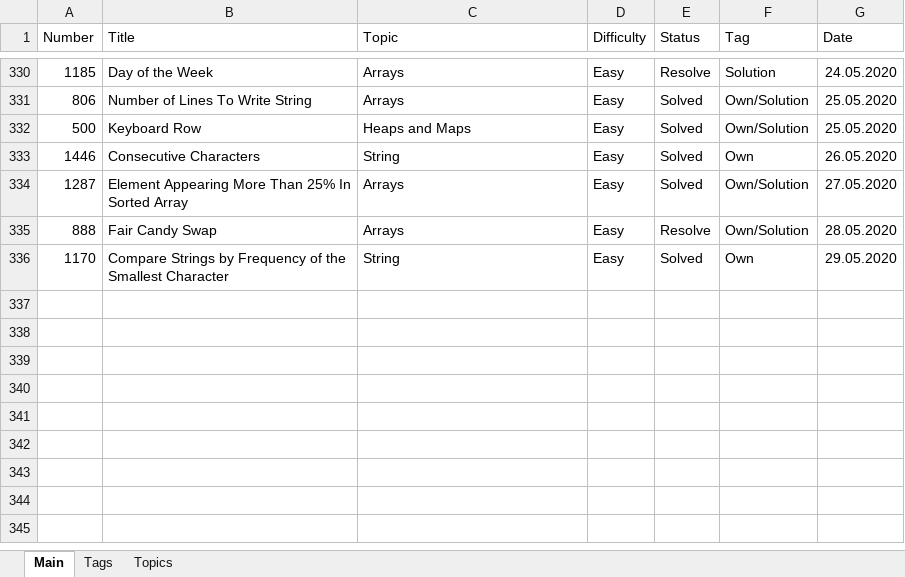
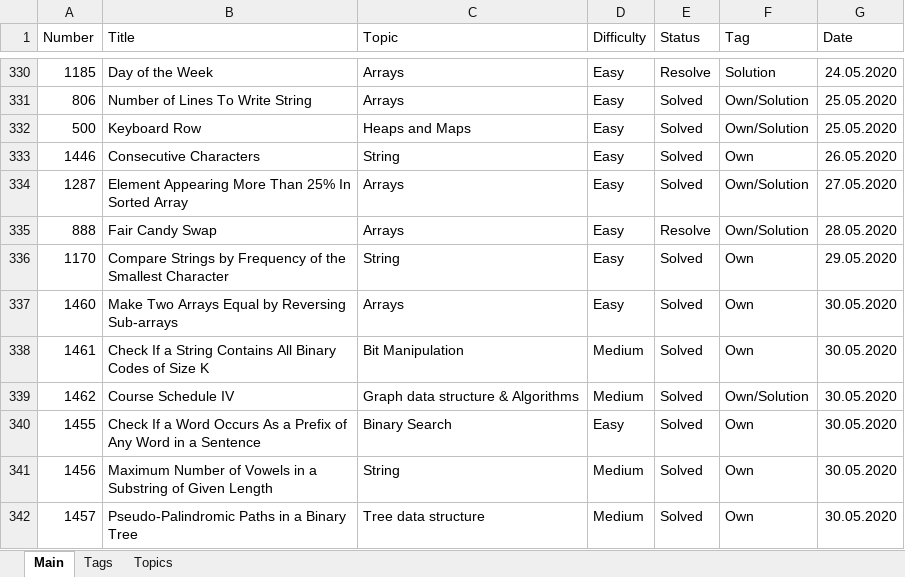
Before and after one commit to Bekaryss/LeetCode-Old, an Excel workbook: Interview preparation 2019-2020.xlsx, sheet Main, drawn as a sheet; only a part is shown, gaps mark what is left out; values as stored, in another font and other column widths than the file's, no borders; table styles not drawn; the diff names each change by its address in the sheet, - before the commit and + after, or states it on an @@ line.

```diff
--- a/Interview preparation 2019-2020.xlsx (sheet Main)
+++ b/Interview preparation 2019-2020.xlsx (sheet Main)
+row 337: 1460 | Make Two Arrays Equal by Reversing Sub-arrays | Arrays | Easy | Solved | Own | 30.05.2020
+row 338: 1461 | Check If a String Contains All Binary Codes of Size K | Bit Manipulation | Medium | Solved | Own | 30.05.2020
+row 339: 1462 | Course Schedule IV | Graph data structure & Algorithms | Medium | Solved | Own/Solution | 30.05.2020
+row 340: 1455 | Check If a Word Occurs As a Prefix of Any Word in a Sentence | Binary Search | Easy | Solved | Own | 30.05.2020
+row 341: 1456 | Maximum Number of Vowels in a Substring of Given Length | String | Medium | Solved | Own | 30.05.2020
+row 342: 1457 | Pseudo-Palindromic Paths in a Binary Tree | Tree data structure | Medium | Solved | Own | 30.05.2020
```
Also changed, not shown: 24 other files.
